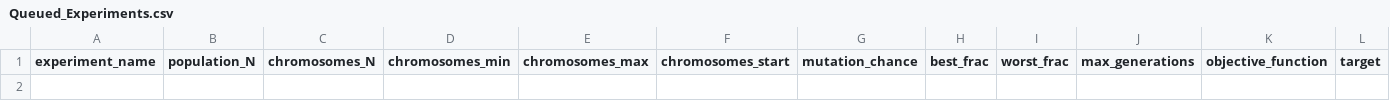
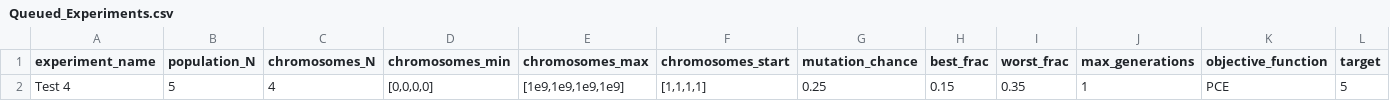
Before and after one commit to CaiWilliams/Experiment-Status, a CSV file: Queued_Experiments.csv, drawn as a sheet; only a part is shown; rows hold the shown columns only; the diff names each change by its address in the sheet, - before the commit and + after, or states it on an @@ line.

Commit message:
Update Queued_Experiments.csv

```diff
--- a/Queued_Experiments.csv
+++ b/Queued_Experiments.csv
+row 2: Test 4 | 5 | 4 | [0,0,0,0] | [1e9,1e9,1e9,1e9] | [1,1,1,1] | 0.25 | 0.15 | 0.35 | 1 | PCE | 5
```
